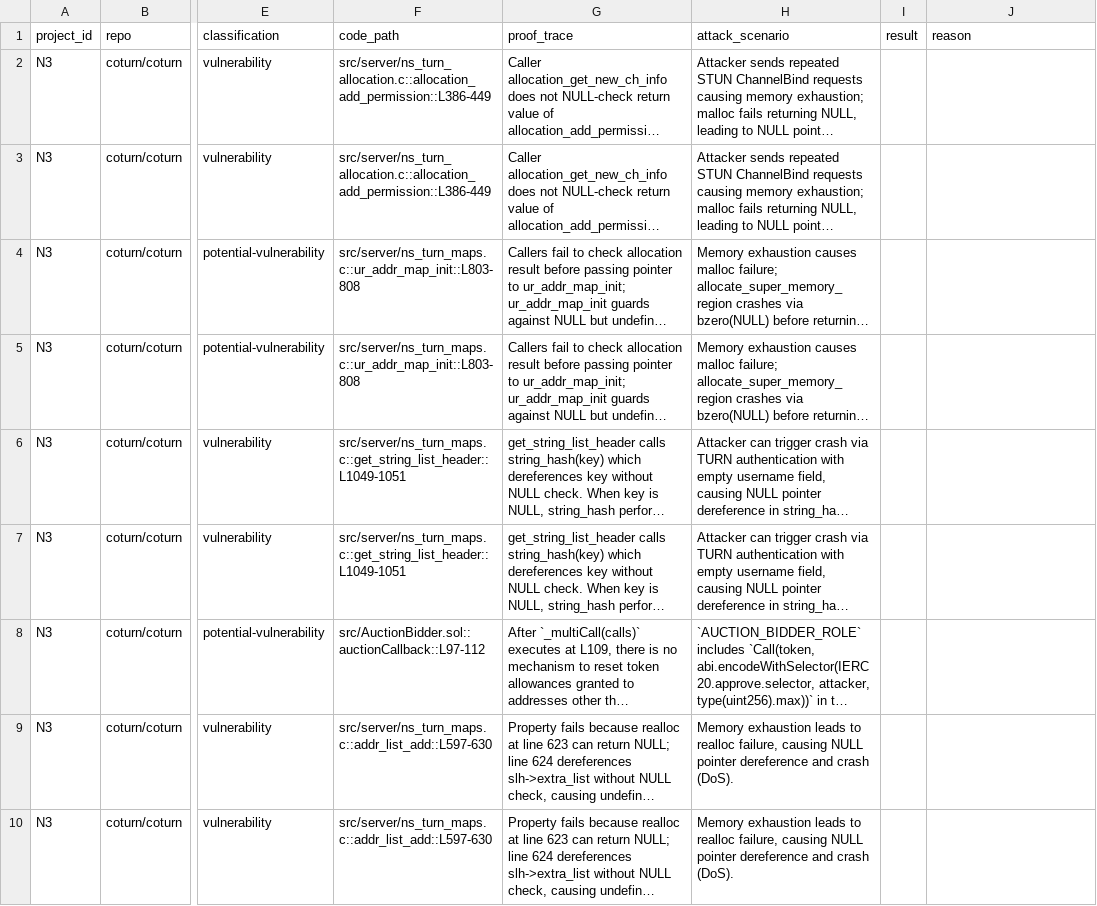
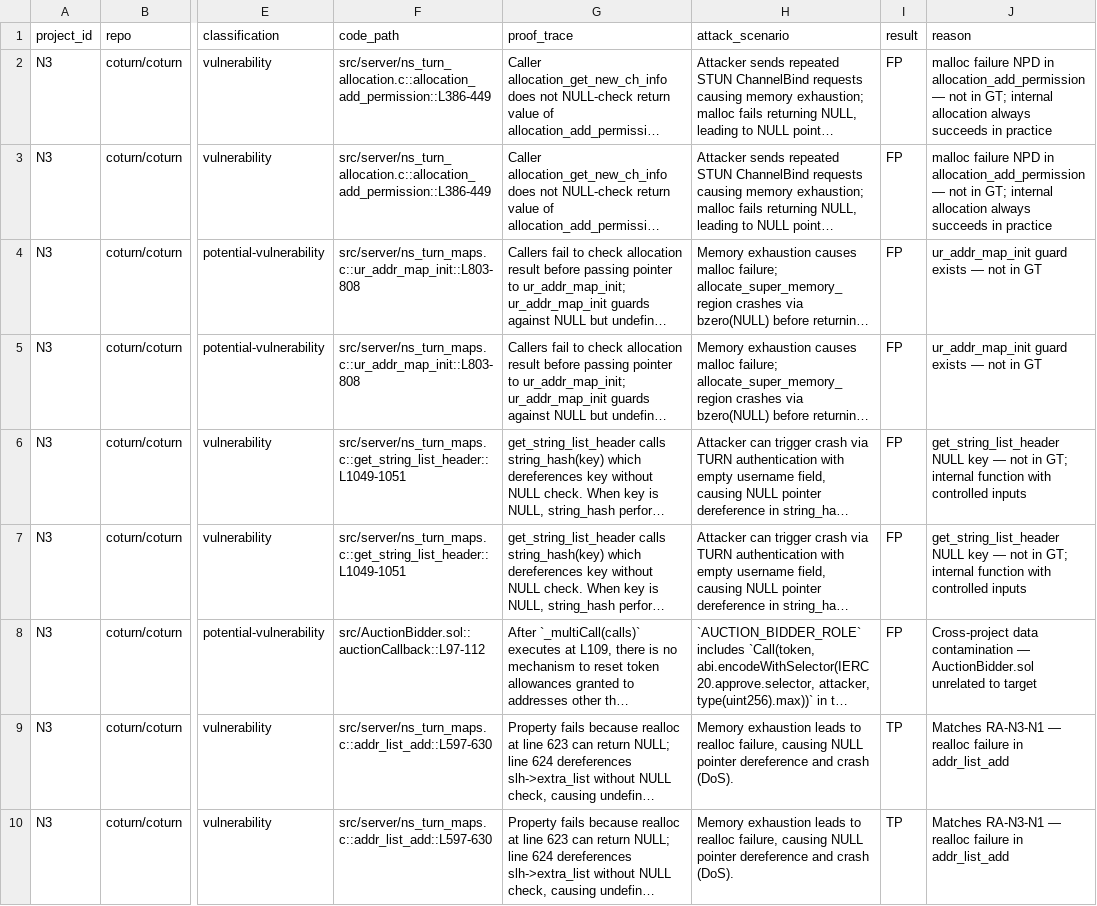
Before and after one commit to Meta-Develop/speca_for_codex, a CSV file: benchmarks/results/rq2a/speca_deepseek_r1/N3/human_review.csv, drawn as a sheet; only a part is shown, gaps mark what is left out; long unchanged cells end in …; the diff names each change by its address in the sheet, - before the commit and + after, or states it on an @@ line.

Commit message:
rq2a: manual review of DeepSeek R1 findings (32 TP, 34 FP across 16 projects)
Cross-referenced all DeepSeek R1 Phase 03 findings against ground truth
(ground_truth_bugs.yaml) and Sonnet 4 review decisions. Filled result/reason
columns in all 16 human_review.csv files.

Summary: 32 TP, 34 FP (including 16 cross-project contamination FPs from
PROP-01b-partial-inv-004). Recall 91.4% (32/35 non-disputed GT bugs).
Missed: RA-N2-O1 (threshold.c), RA-N3-O1 (ns_turn_server.c), RA-U2-O1 (cpu.c).

```diff
--- a/benchmarks/results/rq2a/speca_deepseek_r1/N3/human_review.csv
+++ b/benchmarks/results/rq2a/speca_deepseek_r1/N3/human_review.csv
-I2:I8 (result): (empty)
+I2:I8 (result): FP
-J2:J3 (reason): (empty)
+J2:J3 (reason): malloc failure NPD in allocation_add_permission — not in GT; internal allocation always succeeds in practice
-J4:J5 (reason): (empty)
+J4:J5 (reason): ur_addr_map_init guard exists — not in GT
-J6:J7 (reason): (empty)
+J6:J7 (reason): get_string_list_header NULL key — not in GT; internal function with controlled inputs
-J8 (reason): (empty)
+J8 (reason): Cross-project data contamination — AuctionBidder.sol unrelated to target
-I9:I10 (result): (empty)
+I9:I10 (result): TP
-J9:J10 (reason): (empty)
+J9:J10 (reason): Matches RA-N3-N1 — realloc failure in addr_list_add
```
Also changed, not shown: benchmarks/results/rq2a/speca_deepseek_r1/M2b/human_review.csv, benchmarks/results/rq2a/speca_deepseek_r1/N2/human_review.csv, 13 other files.
